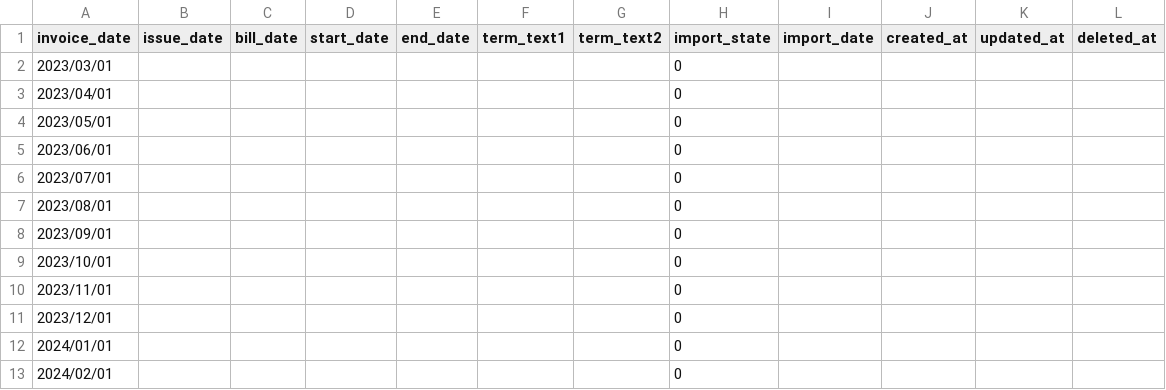
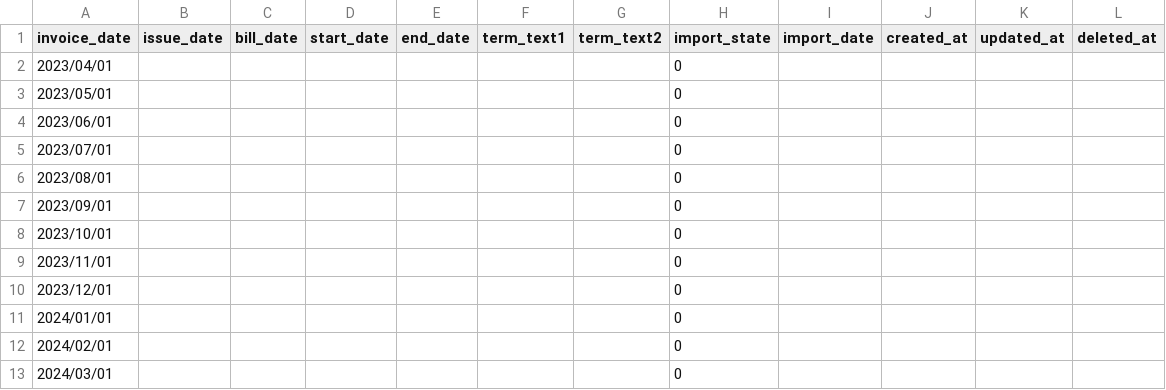
Before and after one commit to Taichi-Muraoka/mypage-sample, a CSV file: source/web-testea/database/csv/demo/invoice_import.csv, drawn as a sheet; removed rows and columns are numbered as before the commit, all else as after; the diff names each change by its address in the sheet, - before the commit and + after, or states it on an @@ line.

```diff
--- a/source/web-testea/database/csv/demo/invoice_import.csv
+++ b/source/web-testea/database/csv/demo/invoice_import.csv
-row 2: 2023/03/01 |  |  |  |  |  |  | 0
+row 13: 2024/03/01 |  |  |  |  |  |  | 0
```
Also changed, not shown: source/web-testea/database/csv/demo/students.csv, source/web-testea/database/csv/invoice_import.csv, 2 other files.
